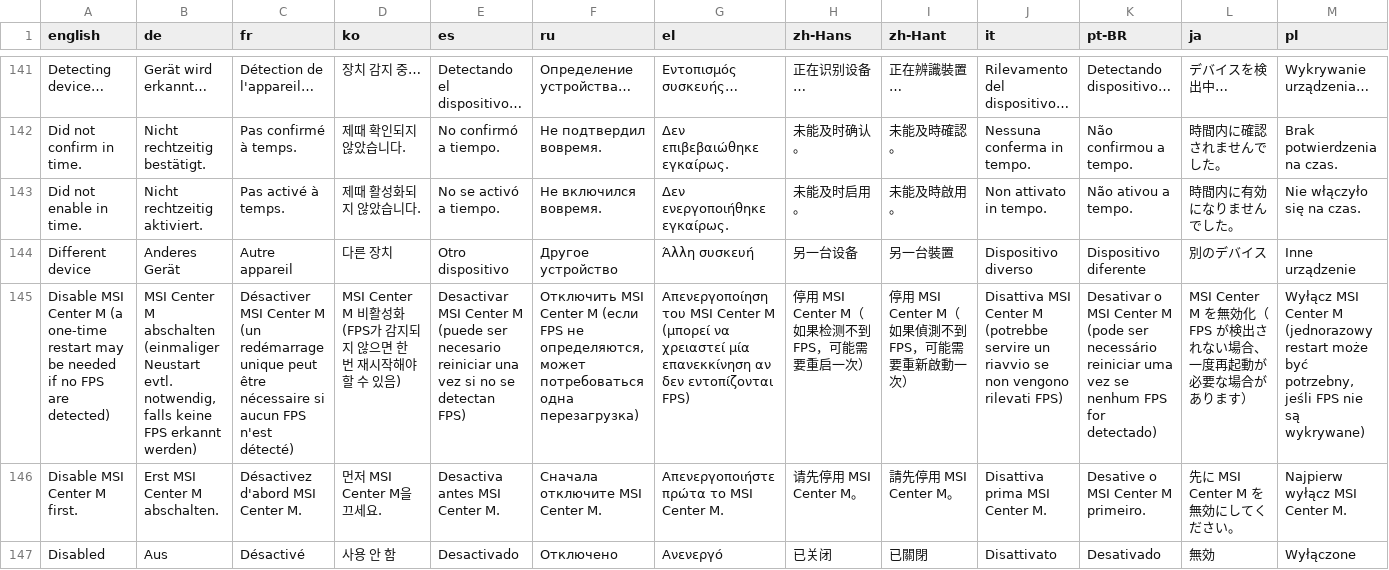
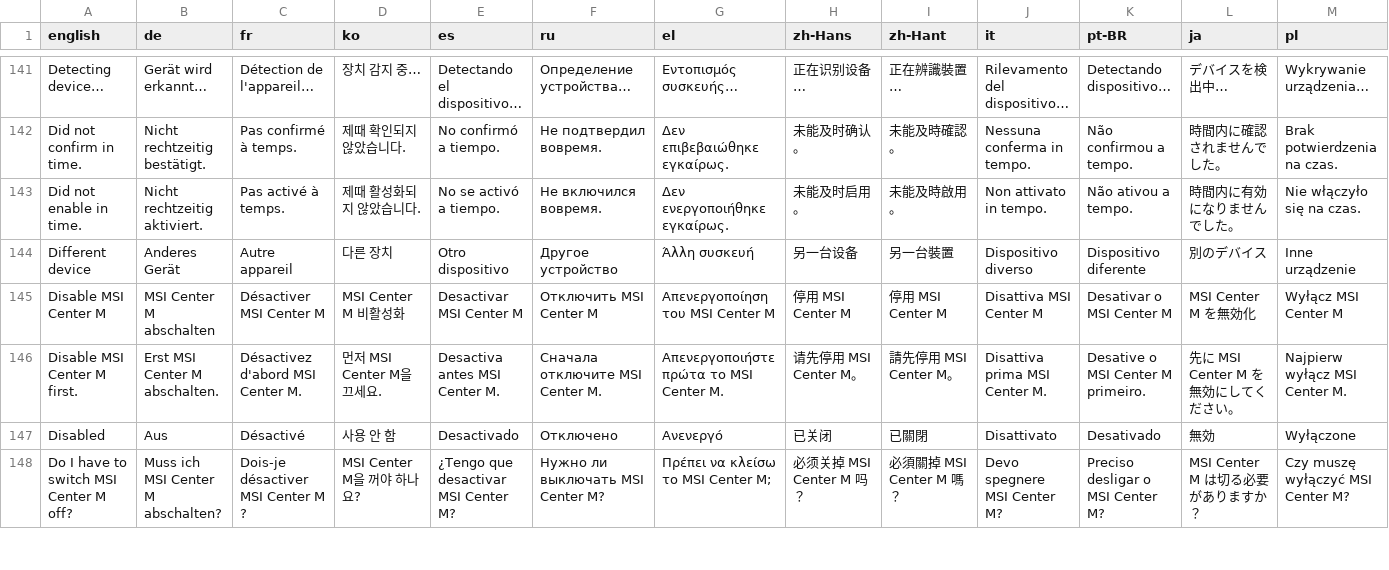
Before and after one commit to enterTheVoidCode/ClawTweaksCenter, a TSV file: Tools/i18n/strings.tsv, drawn as a sheet; only a part is shown, gaps mark what is left out; the shorter side is filled out with more unchanged rows; removed rows and columns are numbered as before the commit, all else as after; the diff names each change by its address in the sheet, - before the commit and + after, or states it on an @@ line.

Commit message:
Drop the restart note from the Center M step, say Full includes Essential, bump version to 0.4.21
The MSI Center M onboarding step no longer carries its restart parenthetical; the restart card after it asks for the restart on its own. The setup's Full edition list gains a first bullet saying it includes everything in Essential.

```diff
--- a/Tools/i18n/strings.tsv
+++ b/Tools/i18n/strings.tsv
-row 145: Disable MSI Center M (a one-time restart may be needed if no FPS are detected) | MSI Center M abschalten (einmaliger Neustart evtl. notwendig, falls keine FPS erkannt werden) | Désactiver MSI Center M (un redémarrage unique peut être nécessaire si aucun FPS n'est détecté) | MSI Center M 비활성화 (FPS가 감지되지 않으면 한 번 재시작해야 할 수 있음) | Desactivar MSI Center M (puede ser necesario reiniciar una vez si no se detectan FPS) | Отключить MSI Center M (если FPS не определяются, может потребоваться одна перезагрузка) | Απενεργοποίηση του MSI Center M (μπορεί να χρειαστεί μία επανεκκίνηση αν δεν εντοπίζονται FPS) | 停用 MSI Center M（如果检测不到 FPS，可能需要重启一次） | 停用 MSI Center M（如果偵測不到 FPS，可能需要重新啟動一次） | Disattiva MSI Center M (potrebbe servire un riavvio se non vengono rilevati FPS) | Desativar o MSI Center M (pode ser necessário reiniciar uma vez se nenhum FPS for detectado) | MSI Center M を無効化（FPS が検出されない場合、一度再起動が必要な場合があります） | Wyłącz MSI Center M (jednorazowy restart może być potrzebny, jeśli FPS nie są wykrywane)
+row 145: Disable MSI Center M | MSI Center M abschalten | Désactiver MSI Center M | MSI Center M 비활성화 | Desactivar MSI Center M | Отключить MSI Center M | Απενεργοποίηση του MSI Center M | 停用 MSI Center M | 停用 MSI Center M | Disattiva MSI Center M | Desativar o MSI Center M | MSI Center M を無効化 | Wyłącz MSI Center M
```
Also changed, not shown: Tools/i18n/inno.tsv, 3 other files.
